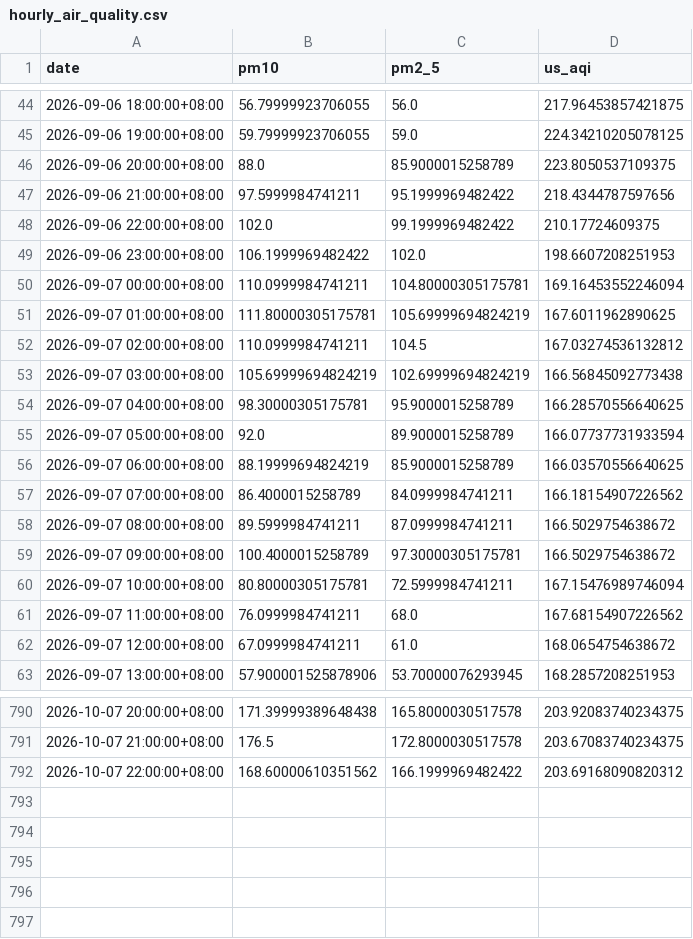
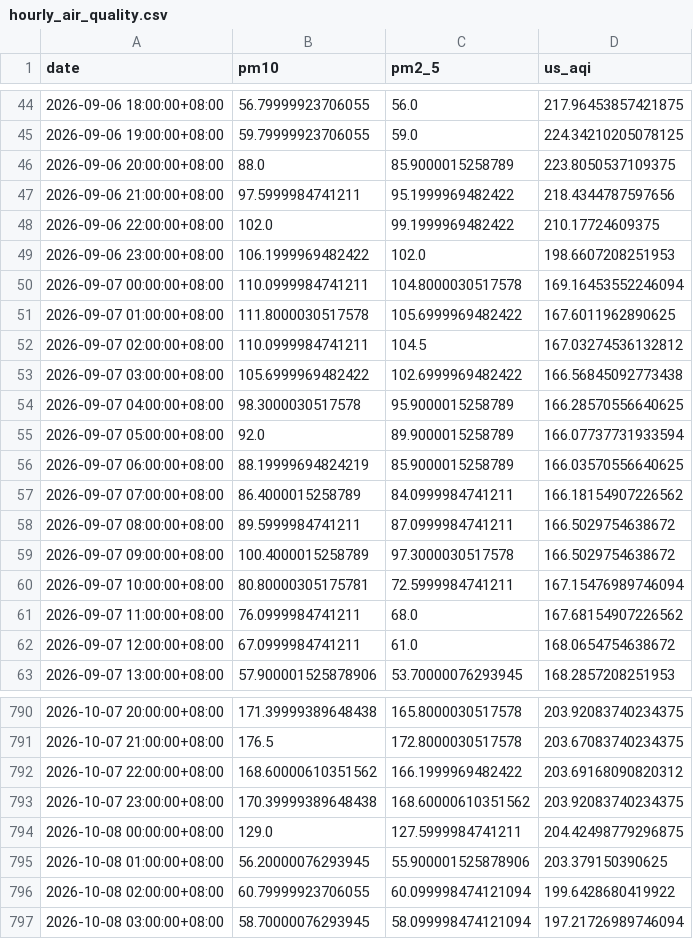
Before and after one commit to raynonpo/Project-Air, a CSV file: hourly_air_quality.csv, drawn as a sheet; only a part is shown, gaps mark what is left out; the diff covers the shown part only.

```diff
--- a/hourly_air_quality.csv
+++ b/hourly_air_quality.csv
@@ -49,7 +49,7 @@ date,pm10,pm2_5,us_aqi
 2026-09-06 23:00:00+08:00,106.1999969482422,102.0,198.6607208251953
-2026-09-07 00:00:00+08:00,110.0999984741211,104.80000305175781,169.16453552246094
-2026-09-07 01:00:00+08:00,111.80000305175781,105.69999694824219,167.6011962890625
+2026-09-07 00:00:00+08:00,110.0999984741211,104.8000030517578,169.16453552246094
+2026-09-07 01:00:00+08:00,111.8000030517578,105.6999969482422,167.6011962890625
 2026-09-07 02:00:00+08:00,110.0999984741211,104.5,167.03274536132812
-2026-09-07 03:00:00+08:00,105.69999694824219,102.69999694824219,166.56845092773438
-2026-09-07 04:00:00+08:00,98.30000305175781,95.9000015258789,166.28570556640625
+2026-09-07 03:00:00+08:00,105.6999969482422,102.6999969482422,166.56845092773438
+2026-09-07 04:00:00+08:00,98.3000030517578,95.9000015258789,166.28570556640625
 2026-09-07 05:00:00+08:00,92.0,89.9000015258789,166.07737731933594
@@ -58,3 +58,3 @@ date,pm10,pm2_5,us_aqi
 2026-09-07 08:00:00+08:00,89.5999984741211,87.0999984741211,166.5029754638672
-2026-09-07 09:00:00+08:00,100.4000015258789,97.30000305175781,166.5029754638672
+2026-09-07 09:00:00+08:00,100.4000015258789,97.3000030517578,166.5029754638672
 2026-09-07 10:00:00+08:00,80.80000305175781,72.5999984741211,167.15476989746094
@@ -792 +792,6 @@ date,pm10,pm2_5,us_aqi
 2026-10-07 22:00:00+08:00,168.60000610351562,166.1999969482422,203.69168090820312
+2026-10-07 23:00:00+08:00,170.39999389648438,168.60000610351562,203.92083740234375
+2026-10-08 00:00:00+08:00,129.0,127.5999984741211,204.42498779296875
+2026-10-08 01:00:00+08:00,56.20000076293945,55.900001525878906,203.379150390625
+2026-10-08 02:00:00+08:00,60.79999923706055,60.099998474121094,199.6428680419922
+2026-10-08 03:00:00+08:00,58.70000076293945,58.099998474121094,197.21726989746094
```
Also changed, not shown: 5 edited cells elsewhere in this file, hourly_Weather_data.csv.
